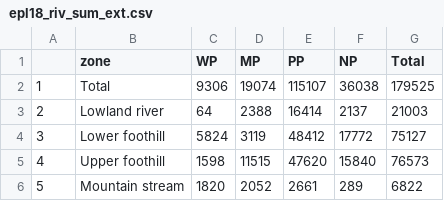
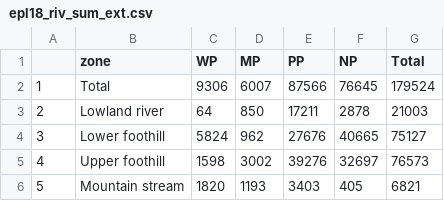
Before and after one commit to askowno/EPL_riv, a CSV file: outputs/epl18_riv_sum_ext.csv, drawn as a sheet.

```diff
--- a/outputs/epl18_riv_sum_ext.csv
+++ b/outputs/epl18_riv_sum_ext.csv
@@ -1,6 +1,6 @@
 "","zone","WP","MP","PP","NP","Total"
-"1","Total",9306,19074,115107,36038,179525
-"2","Lowland river",64,2388,16414,2137,21003
-"3","Lower foothill",5824,3119,48412,17772,75127
-"4","Upper foothill",1598,11515,47620,15840,76573
-"5","Mountain stream",1820,2052,2661,289,6822
+"1","Total",9306,6007,87566,76645,179524
+"2","Lowland river",64,850,17211,2878,21003
+"3","Lower foothill",5824,962,27676,40665,75127
+"4","Upper foothill",1598,3002,39276,32697,76573
+"5","Mountain stream",1820,1193,3403,405,6821
```
Also changed, not shown: outputs/epl18_riv_sum_count.csv, outputs/epl18_riv_sum_prp.csv, 10 other files.
